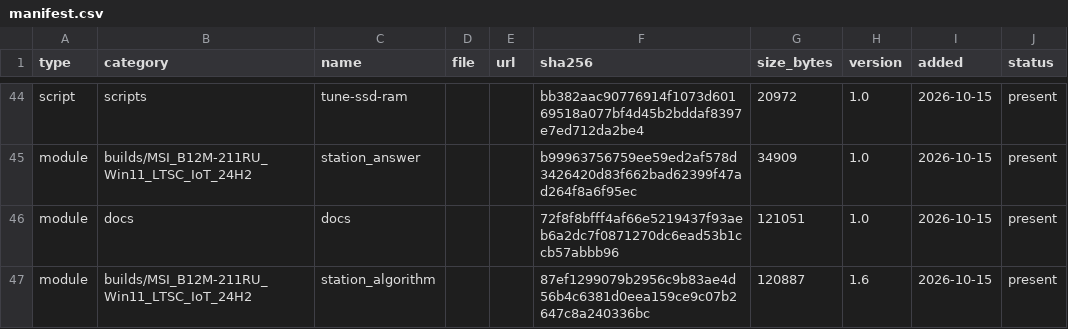
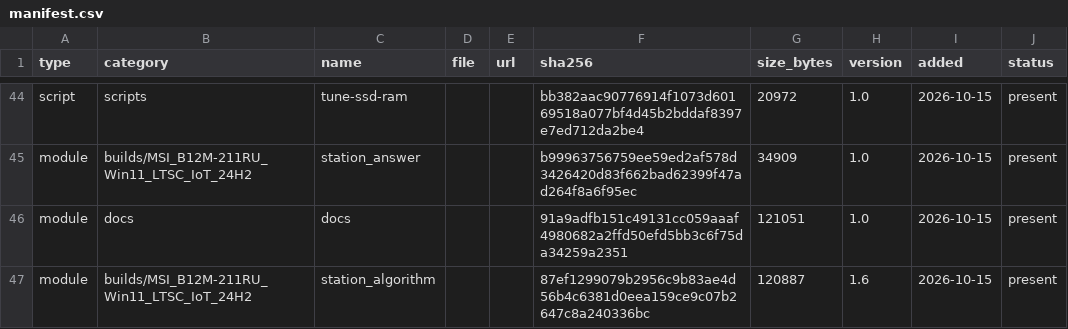
Before and after one commit to rockvital506-commits/immutable_workstation2, a CSV file: manifest.csv, drawn as a sheet; only a part is shown, gaps mark what is left out.

```diff
--- a/manifest.csv
+++ b/manifest.csv
@@ -45,3 +45,3 @@ script,scripts,tune-ssd-ram,,,bb382aac90776914f1073d60169518a077bf4d45b2bddaf839
 module,builds/MSI_B12M-211RU_Win11_LTSC_IoT_24H2,station_answer,,,b99963756759ee59ed2af578d3426420d83f662bad62399f47ad264f8a6f95ec,34909,1.0,2026-10-15,present
-module,docs,docs,,,72f8f8bfff4af66e5219437f93aeb6a2dc7f0871270dc6ead53b1ccb57abbb96,121051,1.0,2026-10-15,present
+module,docs,docs,,,91a9adfb151c49131cc059aaaf4980682a2ffd50efd5bb3c6f75da34259a2351,121051,1.0,2026-10-15,present
 module,builds/MSI_B12M-211RU_Win11_LTSC_IoT_24H2,station_algorithm,,,87ef1299079b2956c9b83ae4d56b4c6381d0eea159ce9c07b2647c8a240336bc,120887,1.6,2026-10-15,present
```
Also changed, not shown: 3 other files.
